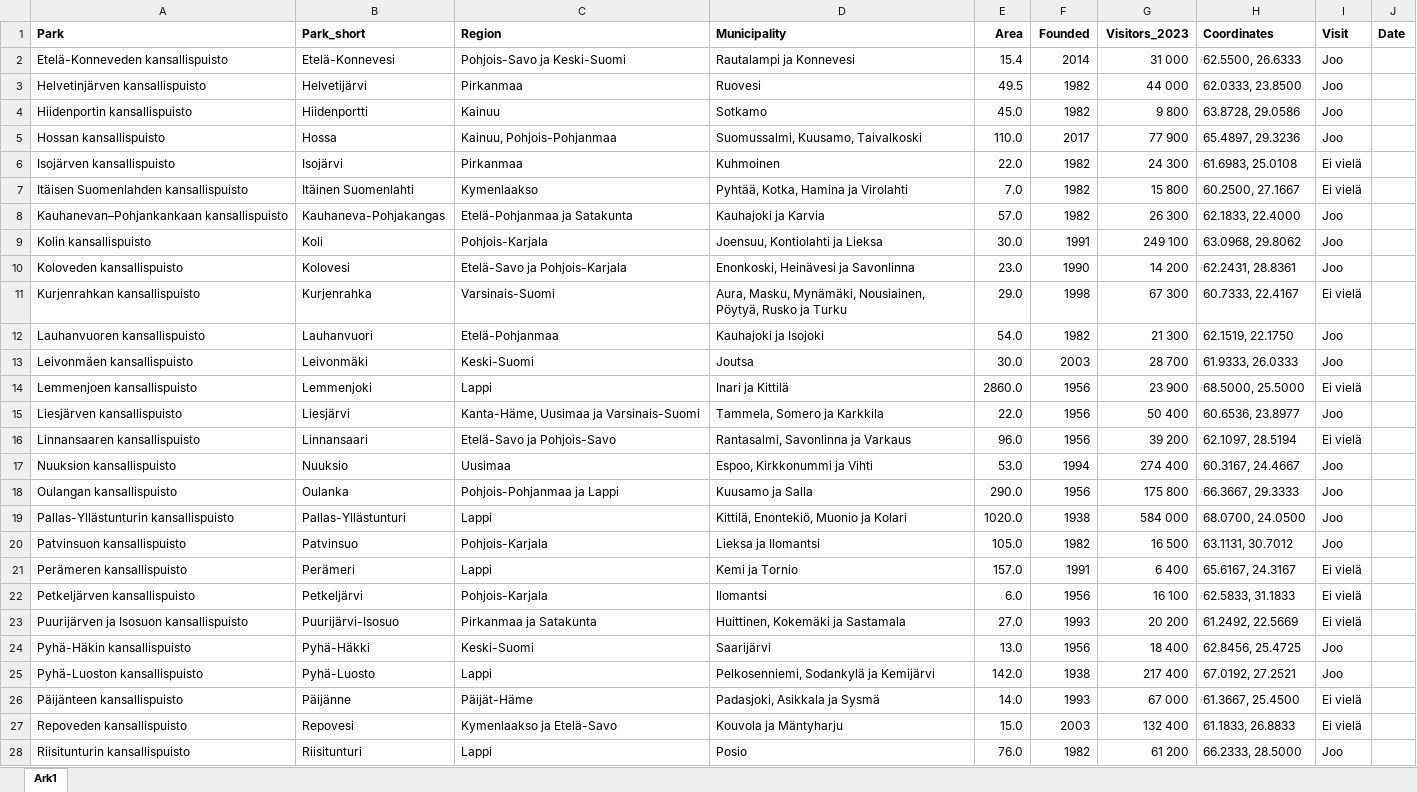
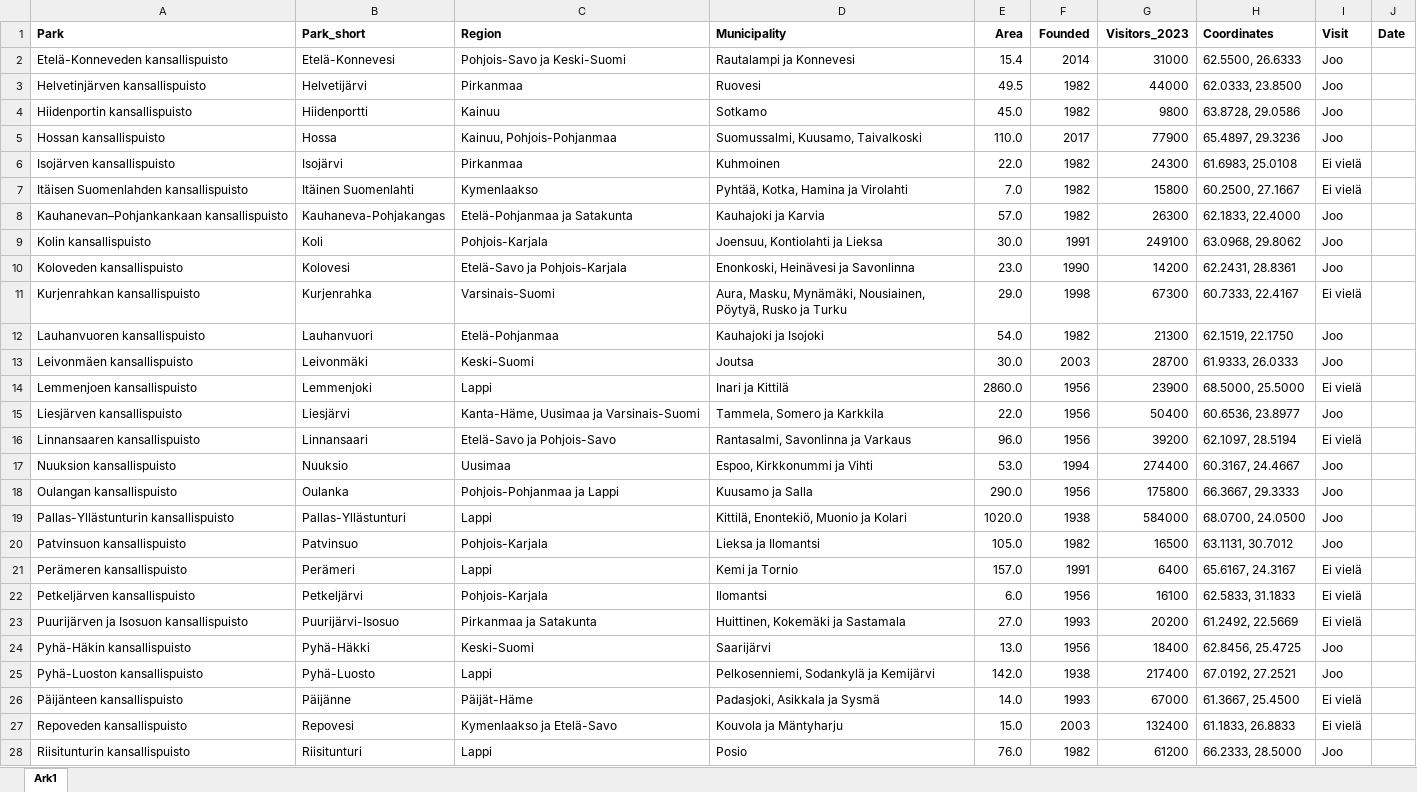
Before and after one commit to petrusk4/finnish-national-parks, an Excel workbook: data/parks.xlsx, sheet Ark1, drawn as a sheet; only a part is shown; values as stored, in another font and other column widths than the file's, no borders; the diff covers the shown part only; the diff names each change by its address in the sheet, - before the commit and + after, or states it on an @@ line.

Commit message:
Interactive map and table.

```diff
--- a/data/parks.xlsx (sheet Ark1)
+++ b/data/parks.xlsx (sheet Ark1)
-G2 (Visitors_2023): 31 000
+G2 (Visitors_2023): 31000
-G3 (Visitors_2023): 44 000
+G3 (Visitors_2023): 44000
-G4 (Visitors_2023): 9 800
+G4 (Visitors_2023): 9800
-G5 (Visitors_2023): 77 900
+G5 (Visitors_2023): 77900
-G6 (Visitors_2023): 24 300
+G6 (Visitors_2023): 24300
-G7 (Visitors_2023): 15 800
+G7 (Visitors_2023): 15800
-G8 (Visitors_2023): 26 300
+G8 (Visitors_2023): 26300
-G9 (Visitors_2023): 249 100
+G9 (Visitors_2023): 249100
-G10 (Visitors_2023): 14 200
+G10 (Visitors_2023): 14200
-G11 (Visitors_2023): 67 300
+G11 (Visitors_2023): 67300
-G12 (Visitors_2023): 21 300
+G12 (Visitors_2023): 21300
-G13 (Visitors_2023): 28 700
+G13 (Visitors_2023): 28700
-G14 (Visitors_2023): 23 900
+G14 (Visitors_2023): 23900
-G15 (Visitors_2023): 50 400
+G15 (Visitors_2023): 50400
-G16 (Visitors_2023): 39 200
+G16 (Visitors_2023): 39200
-G17 (Visitors_2023): 274 400
+G17 (Visitors_2023): 274400
-G18 (Visitors_2023): 175 800
+G18 (Visitors_2023): 175800
-G19 (Visitors_2023): 584 000
+G19 (Visitors_2023): 584000
-G20 (Visitors_2023): 16 500
+G20 (Visitors_2023): 16500
-G21 (Visitors_2023): 6 400
+G21 (Visitors_2023): 6400
-G22 (Visitors_2023): 16 100
+G22 (Visitors_2023): 16100
-G23 (Visitors_2023): 20 200
+G23 (Visitors_2023): 20200
-G24 (Visitors_2023): 18 400
+G24 (Visitors_2023): 18400
-G25 (Visitors_2023): 217 400
+G25 (Visitors_2023): 217400
-G26 (Visitors_2023): 67 000
+G26 (Visitors_2023): 67000
-G27 (Visitors_2023): 132 400
+G27 (Visitors_2023): 132400
-G28 (Visitors_2023): 61 200
+G28 (Visitors_2023): 61200
```
Also changed, not shown: 15 edited cells elsewhere in this sheet, 5 other files.
